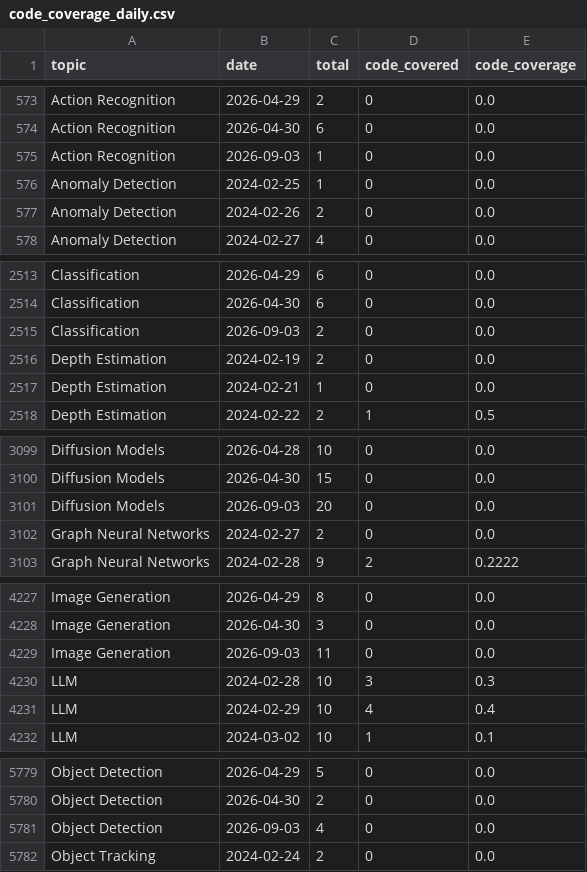
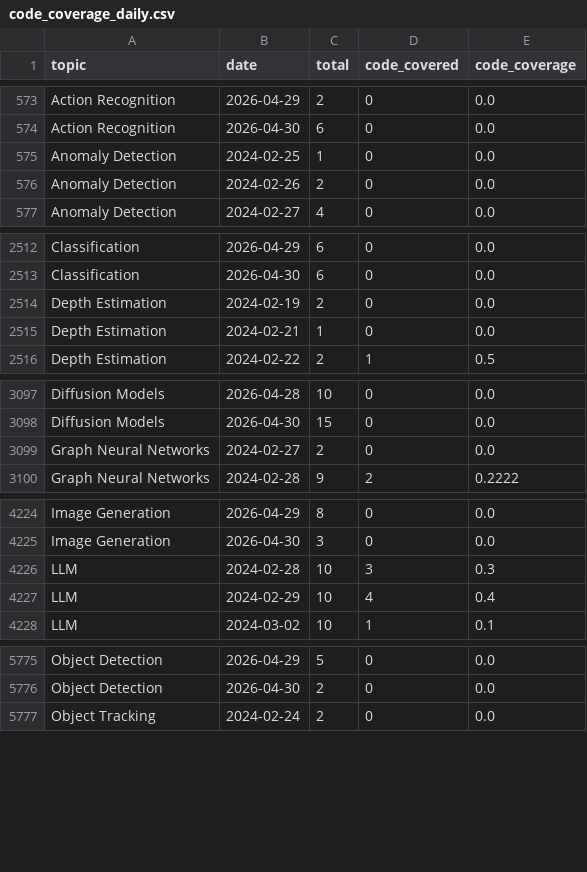
Before and after one commit to a541203686/paper-list, a CSV file: docs/analytics/data/code_coverage_daily.csv, drawn as a sheet; only a part is shown, gaps mark what is left out; the diff covers the shown part only; the diff names each change by its address in the sheet, - before the commit and + after, or states it on an @@ line.

```diff
--- a/docs/analytics/data/code_coverage_daily.csv
+++ b/docs/analytics/data/code_coverage_daily.csv
-row 575: Action Recognition | 2026-09-03 | 1 | 0 | 0.0
-row 2515: Classification | 2026-09-03 | 2 | 0 | 0.0
-row 3101: Diffusion Models | 2026-09-03 | 20 | 0 | 0.0
-row 4229: Image Generation | 2026-09-03 | 11 | 0 | 0.0
-row 5781: Object Detection | 2026-09-03 | 4 | 0 | 0.0
```
Also changed, not shown: 6 removed rows elsewhere in this file, docs/analytics/data/code_coverage_monthly.csv, docs/analytics/data/daily_counts.csv, 44 other files.
